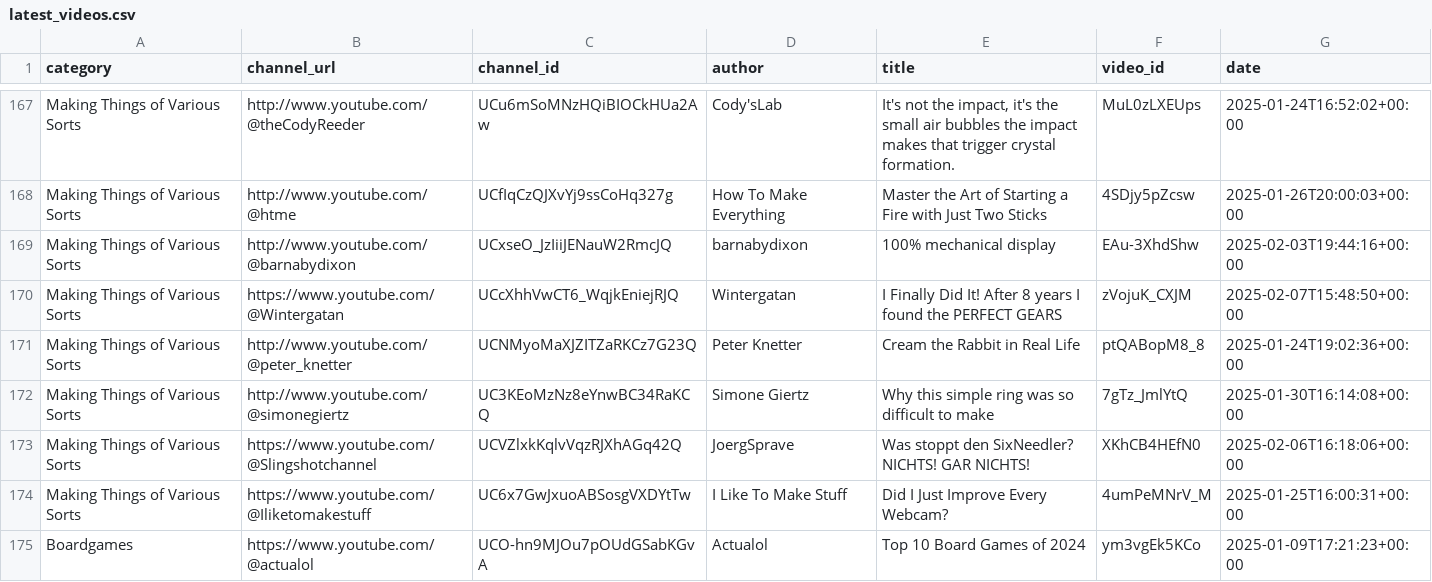
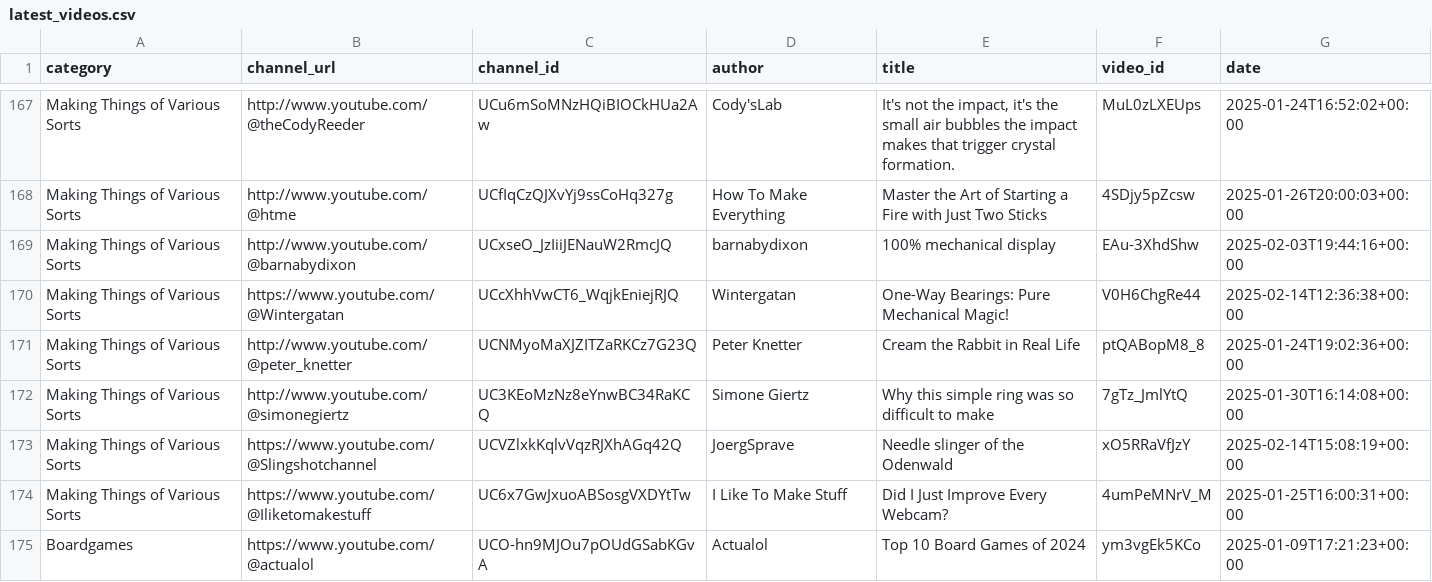
Before and after one commit to RMWinslow/ytrss, a CSV file: latest_videos.csv, drawn as a sheet; only a part is shown, gaps mark what is left out; the diff covers the shown part only.

```diff
--- a/latest_videos.csv
+++ b/latest_videos.csv
@@ -169,6 +169,6 @@ Making Things of Various Sorts,http://www.youtube.com/@htme,UCfIqCzQJXvYj9ssCoHq
 Making Things of Various Sorts,http://www.youtube.com/@barnabydixon,UCxseO_JzIiiJENauW2RmcJQ,barnabydixon,100% mechanical display,EAu-3XhdShw,2025-02-03T19:44:16+00:00
-Making Things of Various Sorts,https://www.youtube.com/@Wintergatan,UCcXhhVwCT6_WqjkEniejRJQ,Wintergatan,I Finally Did It! After 8 years I found the PERFECT GEARS,zVojuK_CXJM,2025-02-07T15:48:50+00:00
+Making Things of Various Sorts,https://www.youtube.com/@Wintergatan,UCcXhhVwCT6_WqjkEniejRJQ,Wintergatan,One-Way Bearings: Pure Mechanical Magic!,V0H6ChgRe44,2025-02-14T12:36:38+00:00
 Making Things of Various Sorts,http://www.youtube.com/@peter_knetter,UCNMyoMaXJZITZaRKCz7G23Q,Peter Knetter,Cream the Rabbit in Real Life,ptQABopM8_8,2025-01-24T19:02:36+00:00
 Making Things of Various Sorts,http://www.youtube.com/@simonegiertz,UC3KEoMzNz8eYnwBC34RaKCQ,Simone Giertz,Why this simple ring was so difficult to make,7gTz_JmlYtQ,2025-01-30T16:14:08+00:00
-Making Things of Various Sorts,https://www.youtube.com/@Slingshotchannel,UCVZlxkKqlvVqzRJXhAGq42Q,JoergSprave,Was stoppt den SixNeedler? NICHTS! GAR NICHTS!,XKhCB4HEfN0,2025-02-06T16:18:06+00:00
+Making Things of Various Sorts,https://www.youtube.com/@Slingshotchannel,UCVZlxkKqlvVqzRJXhAGq42Q,JoergSprave,Needle slinger of the Odenwald,xO5RRaVfJzY,2025-02-14T15:08:19+00:00
 Making Things of Various Sorts,https://www.youtube.com/@Iliketomakestuff,UC6x7GwJxuoABSosgVXDYtTw,I Like To Make Stuff,Did I Just Improve Every Webcam?,4umPeMNrV_M,2025-01-25T16:00:31+00:00
```
Also changed, not shown: 183 edited cells elsewhere in this file, 1 other file.
